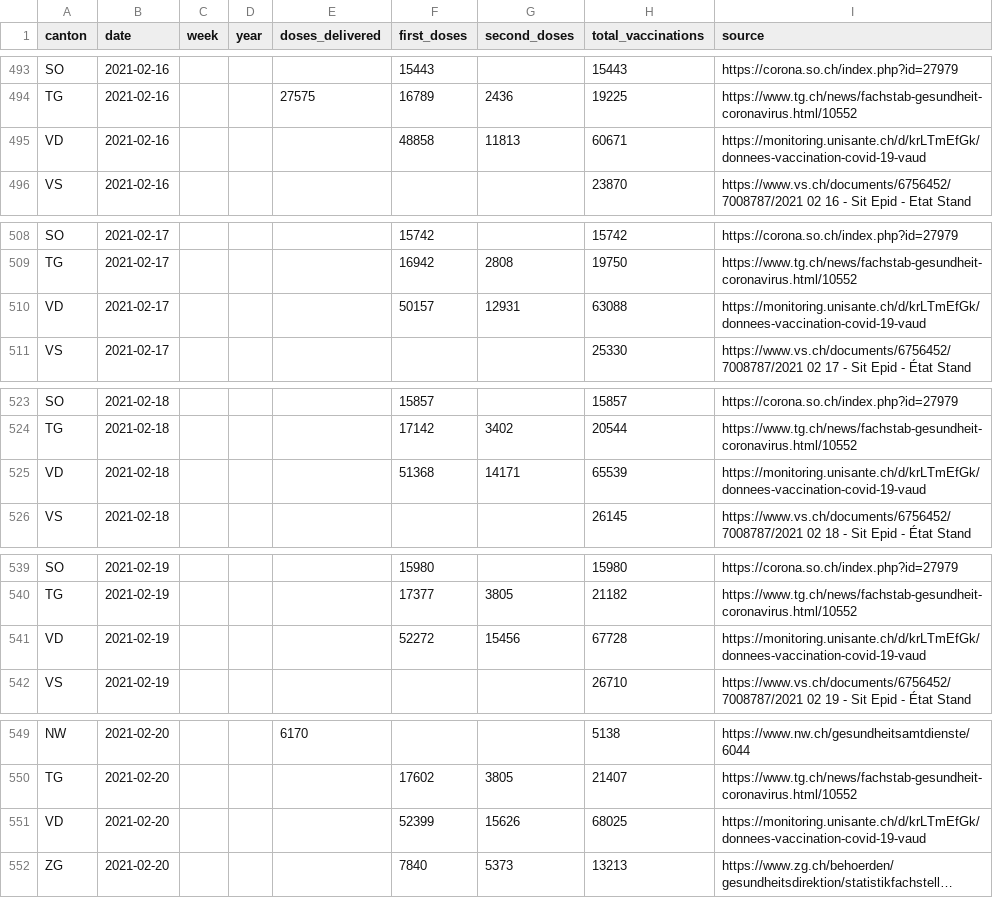
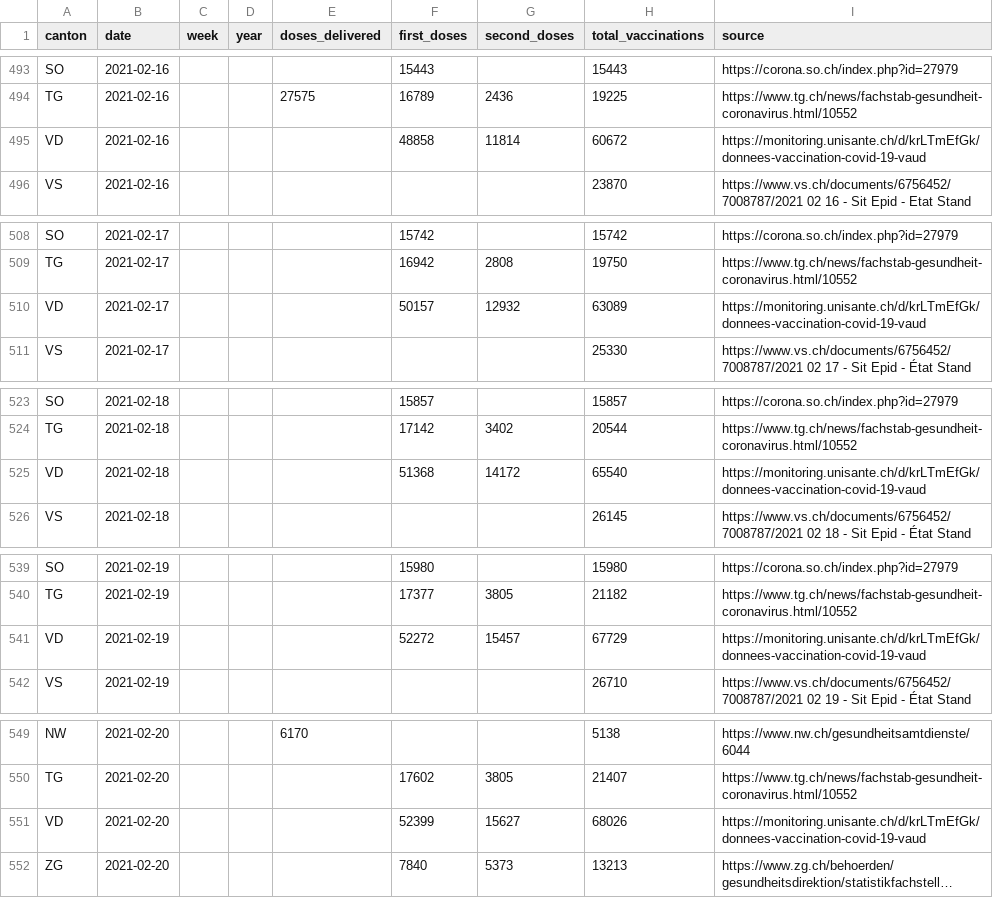
Before and after one commit to n0rdlicht/ch-vaccinations, a CSV file: data/vaccination_data_total.csv, drawn as a sheet; only a part is shown, gaps mark what is left out; long unchanged cells end in …; the diff covers the shown part only; the diff names each change by its address in the sheet, - before the commit and + after, or states it on an @@ line.

Commit message:
Automatic update of vaccination data

```diff
--- a/data/vaccination_data_total.csv
+++ b/data/vaccination_data_total.csv
-G495 (second_doses): 11813
+G495 (second_doses): 11814
-H495 (total_vaccinations): 60671
+H495 (total_vaccinations): 60672
-G510 (second_doses): 12931
+G510 (second_doses): 12932
-H510 (total_vaccinations): 63088
+H510 (total_vaccinations): 63089
-G525 (second_doses): 14171
+G525 (second_doses): 14172
-H525 (total_vaccinations): 65539
+H525 (total_vaccinations): 65540
-G541 (second_doses): 15456
+G541 (second_doses): 15457
-H541 (total_vaccinations): 67728
+H541 (total_vaccinations): 67729
-G551 (second_doses): 15626
+G551 (second_doses): 15627
-H551 (total_vaccinations): 68025
+H551 (total_vaccinations): 68026
```
Also changed, not shown: 1 added row and 75 edited cells elsewhere in this file, data/vaccinations_latest.csv, 1 other file.
